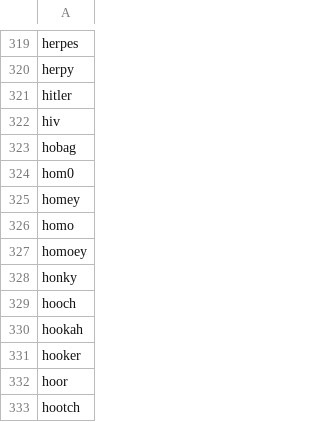
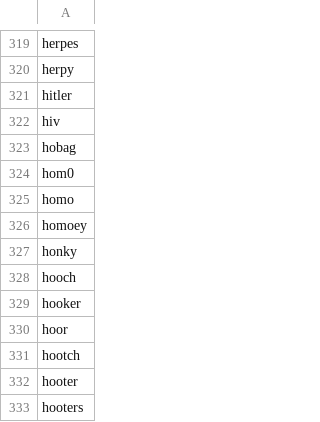
Before and after one commit to tf-wiki-discord/wikisearch, a CSV file: badwords.csv, drawn as a sheet; only a part is shown, gaps mark what is left out; the shorter side is filled out with more unchanged rows; the diff names each change by its address in the sheet, - before the commit and + after, or states it on an @@ line.

Commit message:
update list of badwords

```diff
--- a/badwords.csv
+++ b/badwords.csv
-row 325: homey
-row 330: hookah
```
